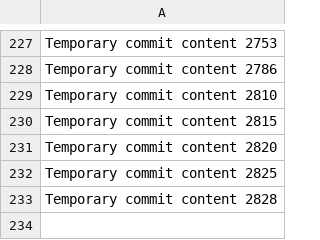
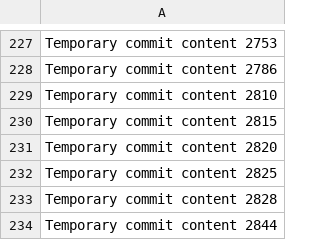
Before and after one commit to ShinningArmor/drive, a CSV file: edt/data.csv, drawn as a sheet; only a part is shown, gaps mark what is left out; the diff names each change by its address in the sheet, - before the commit and + after, or states it on an @@ line.

```diff
--- a/edt/data.csv
+++ b/edt/data.csv
+row 234: Temporary commit content 2844
```
